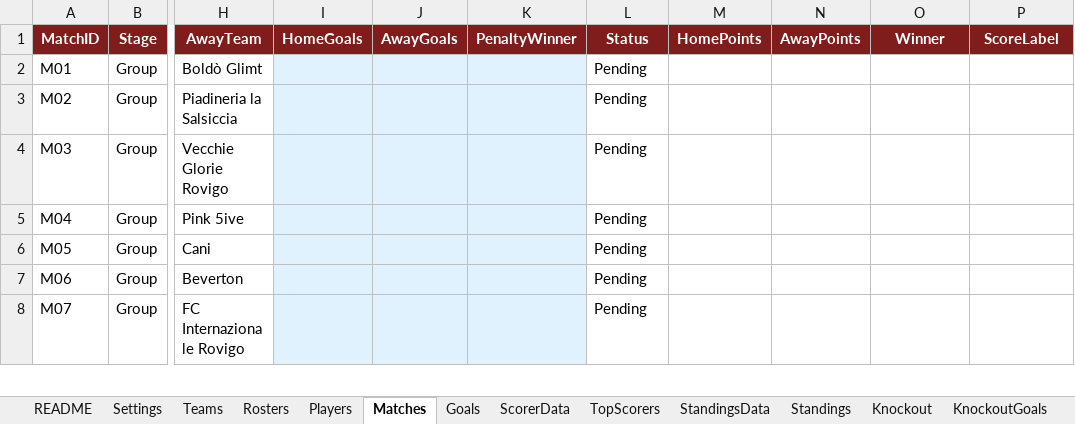
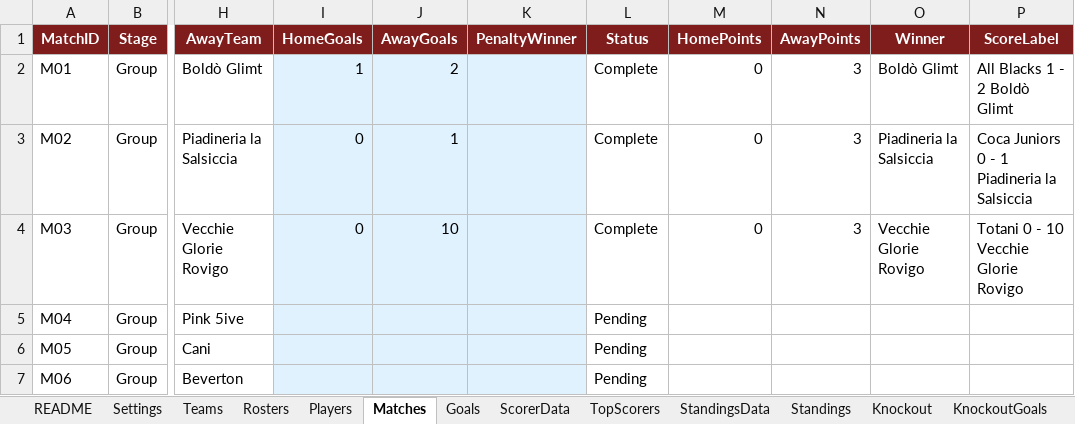
Before and after one commit to Danielm222/12orebosaro, an Excel workbook: 12HBosaro_manager.xlsx, sheet Matches, drawn as a sheet; only a part is shown, gaps mark what is left out; the shorter side is filled out with more unchanged rows; values as stored, in another font and other column widths than the file's, no borders; the diff names each change by its address in the sheet, - before the commit and + after, or states it on an @@ line.

```diff
--- a/12HBosaro_manager.xlsx (sheet Matches)
+++ b/12HBosaro_manager.xlsx (sheet Matches)
-I2 (HomeGoals): (empty)
+I2 (HomeGoals): 1
-J2 (AwayGoals): (empty)
+J2 (AwayGoals): 2
-L2:L4 (Status): Pending
+L2:L4 (Status): Complete
-M2:M4 (HomePoints): (empty)
+M2:M4 (HomePoints): 0
-N2:N4 (AwayPoints): (empty)
+N2:N4 (AwayPoints): 3
-O2 (Winner): (empty)
+O2 (Winner): Boldò Glimt
-P2 (ScoreLabel): (empty)
+P2 (ScoreLabel): All Blacks 1 - 2 Boldò Glimt
-I3:I4 (HomeGoals): (empty)
+I3:I4 (HomeGoals): 0
-J3 (AwayGoals): (empty)
+J3 (AwayGoals): 1
-O3 (Winner): (empty)
+O3 (Winner): Piadineria la Salsiccia
-P3 (ScoreLabel): (empty)
+P3 (ScoreLabel): Coca Juniors 0 - 1 Piadineria la Salsiccia
-J4 (AwayGoals): (empty)
+J4 (AwayGoals): 10
-O4 (Winner): (empty)
+O4 (Winner): Vecchie Glorie Rovigo
-P4 (ScoreLabel): (empty)
+P4 (ScoreLabel): Totani 0 - 10 Vecchie Glorie Rovigo
```
Also changed, not shown: sheet Export, sheet Goals, sheet Standings, sheet StandingsData, sheet TopScorers, sheet ScorerData, formulas that keep their value.
